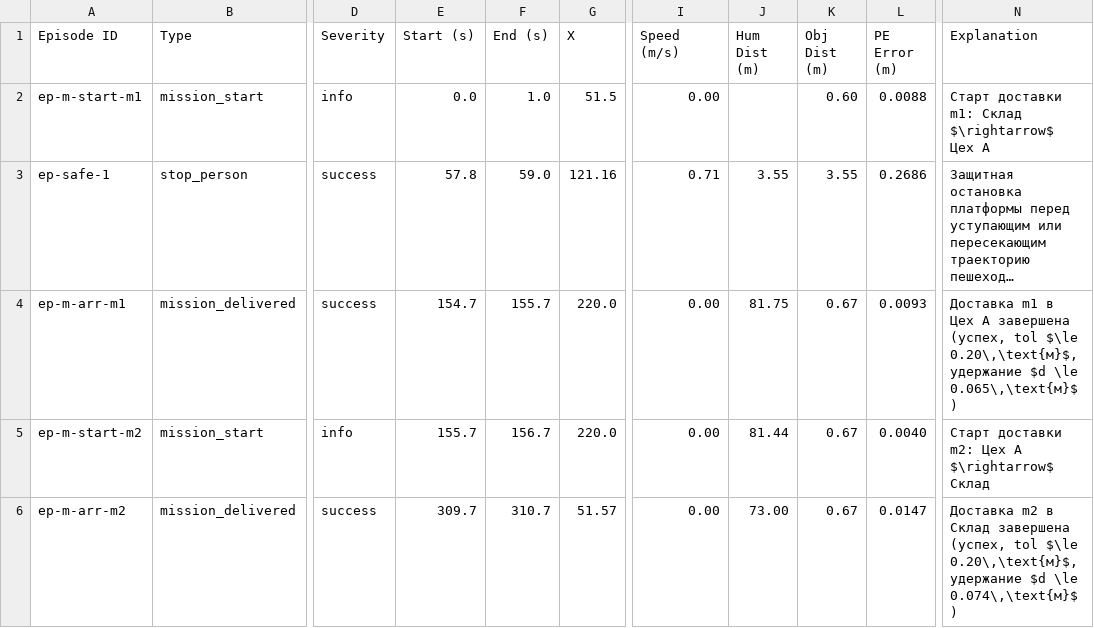
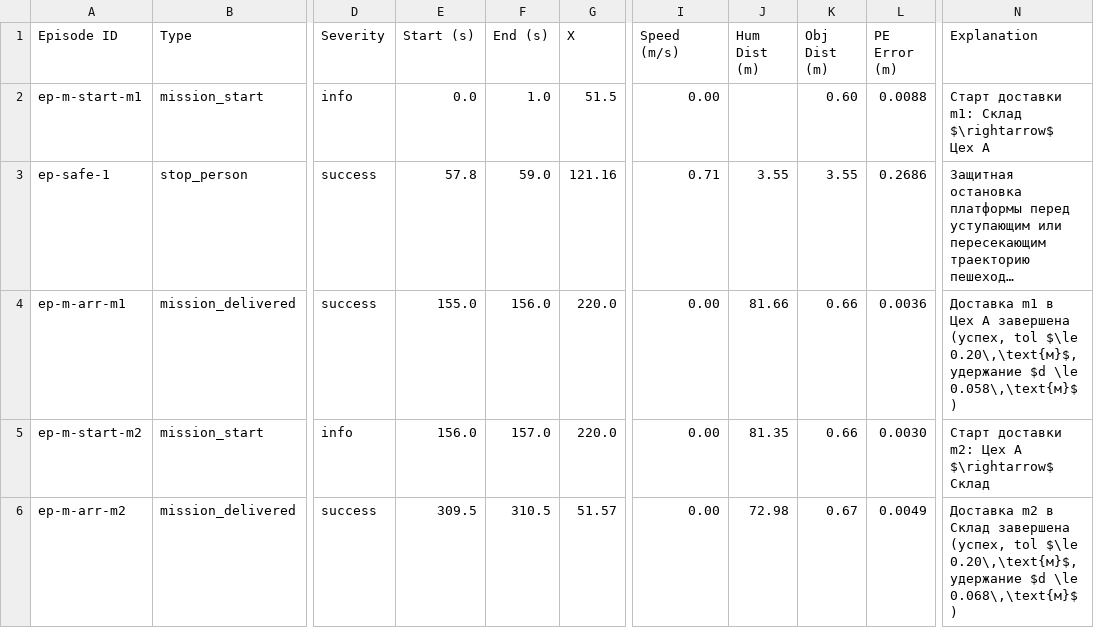
Before and after one commit to p4ulbr4dl3y/amrsim-safe-route, a CSV file: results/arm/arm_run_01_clear_seed7_telemetry.csv (was results/arm/arm_export_episodes_01_clear_seed7.csv), drawn as a sheet; only a part is shown, gaps mark what is left out; long unchanged cells end in …; the diff names each change by its address in the sheet, - before the commit and + after, or states it on an @@ line.

```diff
--- a/results/arm/arm_export_episodes_01_clear_seed7.csv
+++ b/results/arm/arm_run_01_clear_seed7_telemetry.csv
-E4 (Start (s)): 154.7
+E4 (Start (s)): 155.0
-F4 (End (s)): 155.7
+F4 (End (s)): 156.0
-J4 (Hum Dist (m)): 81.75
+J4 (Hum Dist (m)): 81.66
-K4:K5 (Obj Dist (m)): 0.67
+K4:K5 (Obj Dist (m)): 0.66
-L4 (PE Error (m)): 0.0093
+L4 (PE Error (m)): 0.0036
-N4 (Explanation): …$d \le 0.065\,\text{м}$)
+N4 (Explanation): …$d \le 0.058\,\text{м}$)
-E5 (Start (s)): 155.7
+E5 (Start (s)): 156.0
-F5 (End (s)): 156.7
+F5 (End (s)): 157.0
-J5 (Hum Dist (m)): 81.44
+J5 (Hum Dist (m)): 81.35
-L5 (PE Error (m)): 0.0040
+L5 (PE Error (m)): 0.0030
-E6 (Start (s)): 309.7
+E6 (Start (s)): 309.5
-F6 (End (s)): 310.7
+F6 (End (s)): 310.5
-J6 (Hum Dist (m)): 73.00
+J6 (Hum Dist (m)): 72.98
-L6 (PE Error (m)): 0.0147
+L6 (PE Error (m)): 0.0049
-N6 (Explanation): …$d \le 0.074\,\text{м}$)
+N6 (Explanation): …$d \le 0.068\,\text{м}$)
```
Also changed, not shown: 7 other files.
